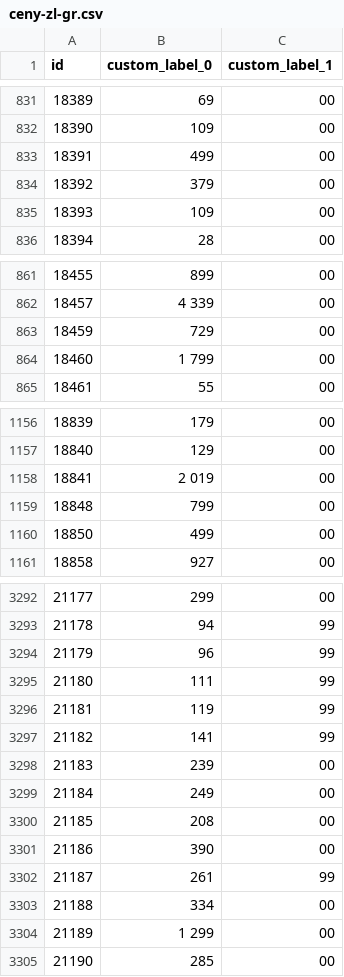
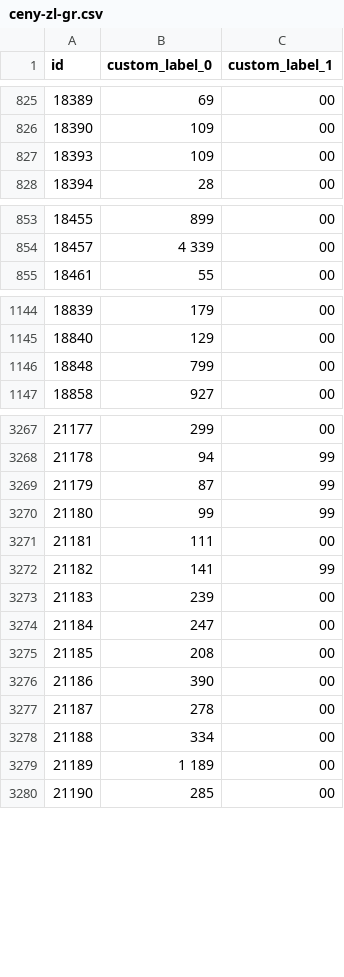
Before and after one commit to roobertkania-collab/flystore-meta-ceny, a CSV file: ceny-zl-gr.csv, drawn as a sheet; only a part is shown, gaps mark what is left out; the diff covers the shown part only.

```diff
--- a/ceny-zl-gr.csv
+++ b/ceny-zl-gr.csv
@@ -832,4 +826,2 @@
 "18390","109","00"
-"18391","499","00"
-"18392","379","00"
 "18393","109","00"
@@ -862,4 +854,2 @@
 "18457","4 339","00"
-"18459","729","00"
-"18460","1 799","00"
 "18461","55","00"
@@ -1157,5 +1145,3 @@
 "18840","129","00"
-"18841","2 019","00"
 "18848","799","00"
-"18850","499","00"
 "18858","927","00"
@@ -3293,13 +3268,13 @@
 "21178","94","99"
-"21179","96","99"
-"21180","111","99"
-"21181","119","99"
+"21179","87","99"
+"21180","99","99"
+"21181","111","00"
 "21182","141","99"
 "21183","239","00"
-"21184","249","00"
+"21184","247","00"
 "21185","208","00"
 "21186","390","00"
-"21187","261","99"
+"21187","278","00"
 "21188","334","00"
-"21189","1 299","00"
+"21189","1 189","00"
 "21190","285","00"
```
Also changed, not shown: 8 added rows, 28 removed rows and 48 edited cells elsewhere in this file, 2 other files.
